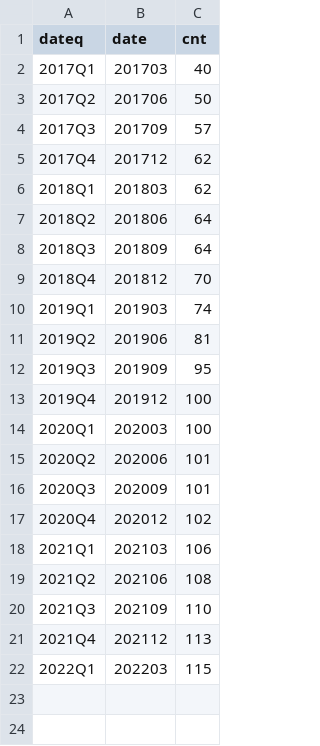
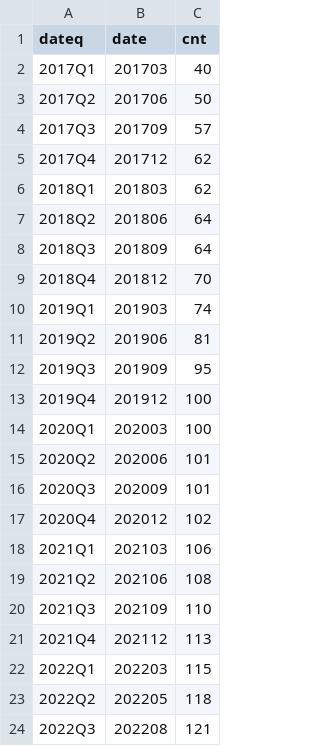
Before and after one commit to SNStatComp/awesome-official-statistics-software, a CSV file: data/growth.csv, drawn as a sheet.

```diff
--- a/data/growth.csv
+++ b/data/growth.csv
@@ -22 +22,3 @@ dateq,date,cnt
 2022Q1,202203,115
+2022Q2,202205,118
+2022Q3,202208,121
```
Also changed, not shown: data/software.csv.
